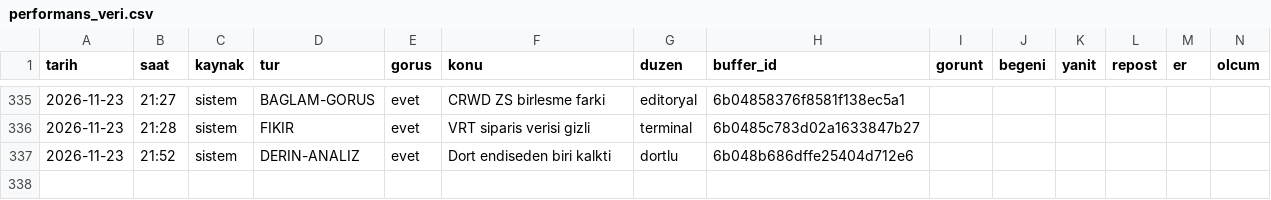
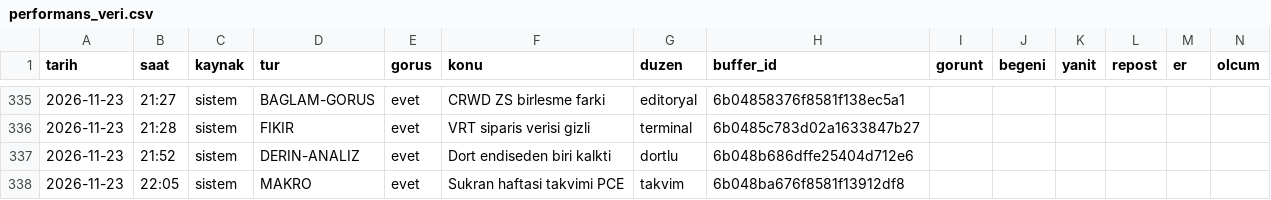
Before and after one commit to enesuludg6-debug/kontra-gorsel, a CSV file: invest/performans_veri.csv, drawn as a sheet; only a part is shown, gaps mark what is left out.

```diff
--- a/invest/performans_veri.csv
+++ b/invest/performans_veri.csv
@@ -337 +337,2 @@ tarih,saat,kaynak,tur,gorus,konu,duzen,buffer_id,gorunt,begeni,yanit,repost,er,o
 2026-11-23,21:52,sistem,DERIN-ANALIZ,evet,Dort endiseden biri kalkti,dortlu,6b048b686dffe25404d712e6,,,,,,
+2026-11-23,22:05,sistem,MAKRO,evet,Sukran haftasi takvimi PCE,takvim,6b048ba676f8581f13912df8,,,,,,
```
Also changed, not shown: 4 other files.
